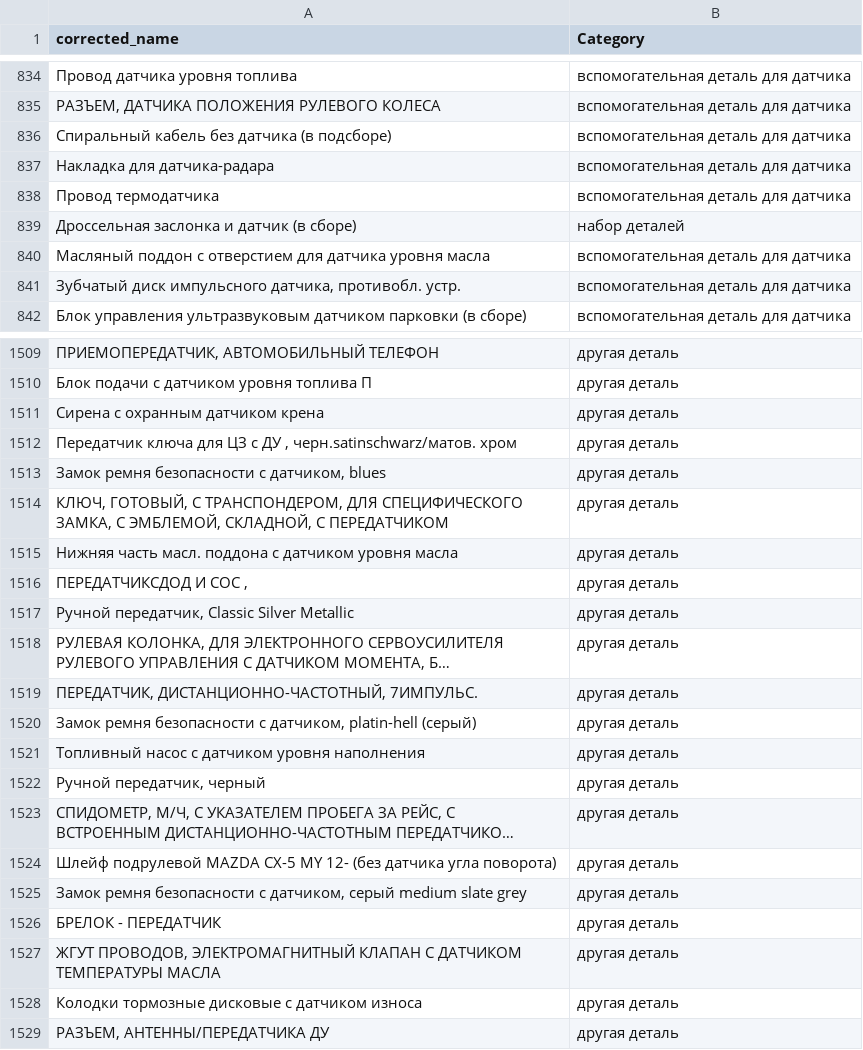
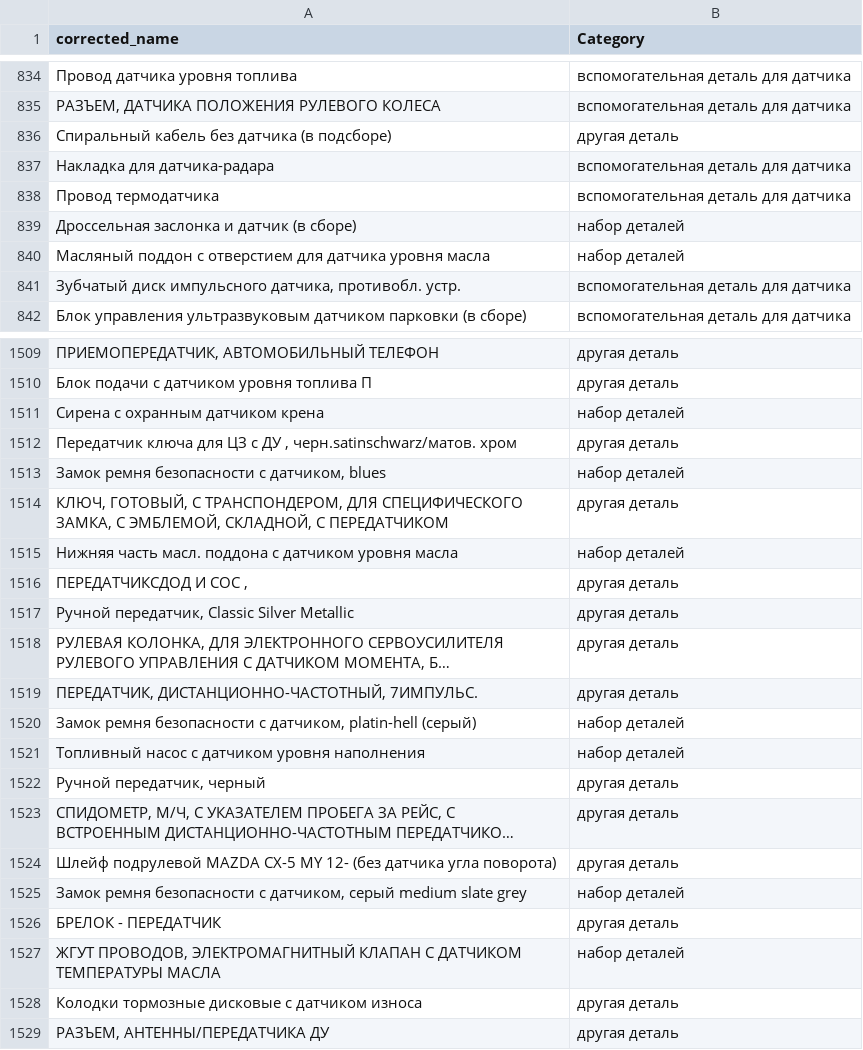
Before and after one commit to pasukka/auto-part-dataset, a CSV file: sensors/sensor_dataset.csv, drawn as a sheet; only a part is shown, gaps mark what is left out; long unchanged cells end in …; the diff covers the shown part only; the diff names each change by its address in the sheet, - before the commit and + after, or states it on an @@ line.

```diff
--- a/sensors/sensor_dataset.csv
+++ b/sensors/sensor_dataset.csv
-B836 (Category): вспомогательная деталь для датчика
+B836 (Category): другая деталь
-B840 (Category): вспомогательная деталь для датчика
+B840 (Category): набор деталей
-B1511 (Category): другая деталь
+B1511 (Category): набор деталей
-B1513 (Category): другая деталь
+B1513 (Category): набор деталей
-B1515 (Category): другая деталь
+B1515 (Category): набор деталей
-B1520:B1521 (Category): другая деталь
+B1520:B1521 (Category): набор деталей
-B1525 (Category): другая деталь
+B1525 (Category): набор деталей
-B1527 (Category): другая деталь
+B1527 (Category): набор деталей
```
Also changed, not shown: 63 edited cells elsewhere in this file, filters/dataset_v2.csv, 1 other file.
